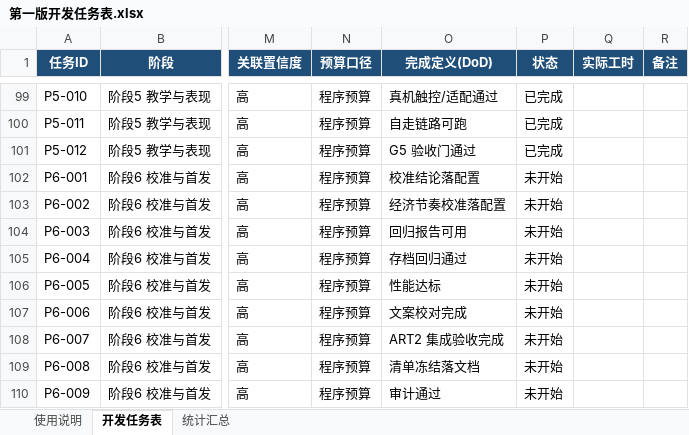
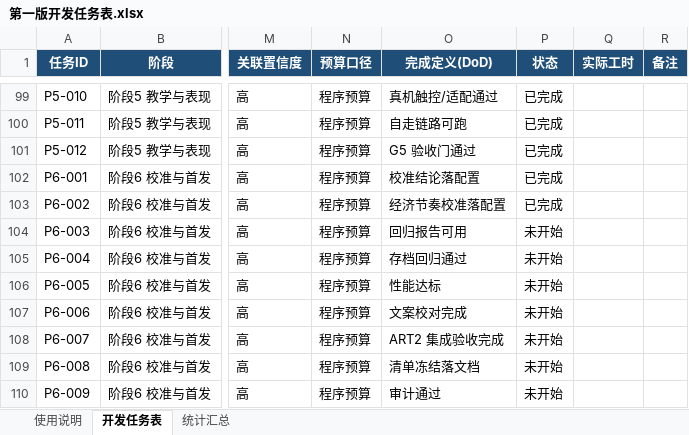
Before and after one commit to TXYzznc/Everlight-Tales, an Excel workbook: Docs/GameDesign/10-开发计划/第一版开发任务表.xlsx, sheet 开发任务表, drawn as a sheet; only a part is shown, gaps mark what is left out; values as stored, in another font and other column widths than the file's, no borders; the diff names each change by its address in the sheet, - before the commit and + after, or states it on an @@ line.

```diff
--- a/Docs/GameDesign/10-开发计划/第一版开发任务表.xlsx (sheet 开发任务表)
+++ b/Docs/GameDesign/10-开发计划/第一版开发任务表.xlsx (sheet 开发任务表)
-P102:P103 (状态): 未开始
+P102:P103 (状态): 已完成
```
Also changed, not shown: 7 other files.
